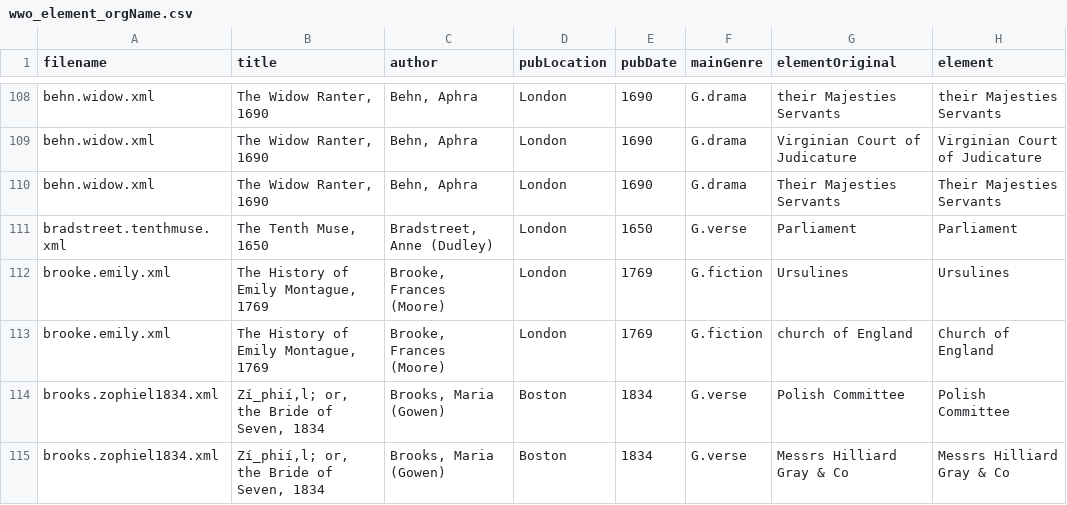
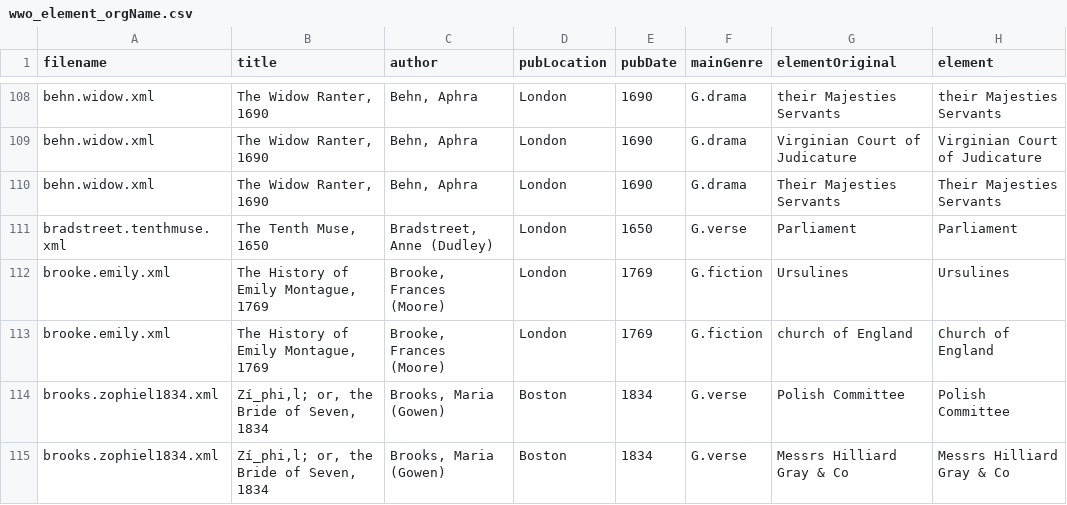
Before and after one commit to VisDunneRight/WWOVis, a CSV file: wwo_element_orgName.csv, drawn as a sheet; only a part is shown, gaps mark what is left out; the diff covers the shown part only.

```diff
--- a/wwo_element_orgName.csv
+++ b/wwo_element_orgName.csv
@@ -113,3 +113,3 @@ brooke.emily.xml,"The History of Emily Montague, 1769","Brooke, Frances (Moore)"
 brooke.emily.xml,"The History of Emily Montague, 1769","Brooke, Frances (Moore)",London,1769,G.fiction,church of England,Church of England
-brooks.zophiel1834.xml,"Zí_phií‚l; or, the Bride of Seven, 1834","Brooks, Maria (Gowen)",Boston,1834,G.verse,Polish Committee,Polish Committee
-brooks.zophiel1834.xml,"Zí_phií‚l; or, the Bride of Seven, 1834","Brooks, Maria (Gowen)",Boston,1834,G.verse,Messrs Hilliard Gray & Co,Messrs Hilliard Gray & Co
+brooks.zophiel1834.xml,"Zí_phi‚l; or, the Bride of Seven, 1834","Brooks, Maria (Gowen)",Boston,1834,G.verse,Polish Committee,Polish Committee
+brooks.zophiel1834.xml,"Zí_phi‚l; or, the Bride of Seven, 1834","Brooks, Maria (Gowen)",Boston,1834,G.verse,Messrs Hilliard Gray & Co,Messrs Hilliard Gray & Co
```
Also changed, not shown: 7 edited cells elsewhere in this file, 6 other files.
